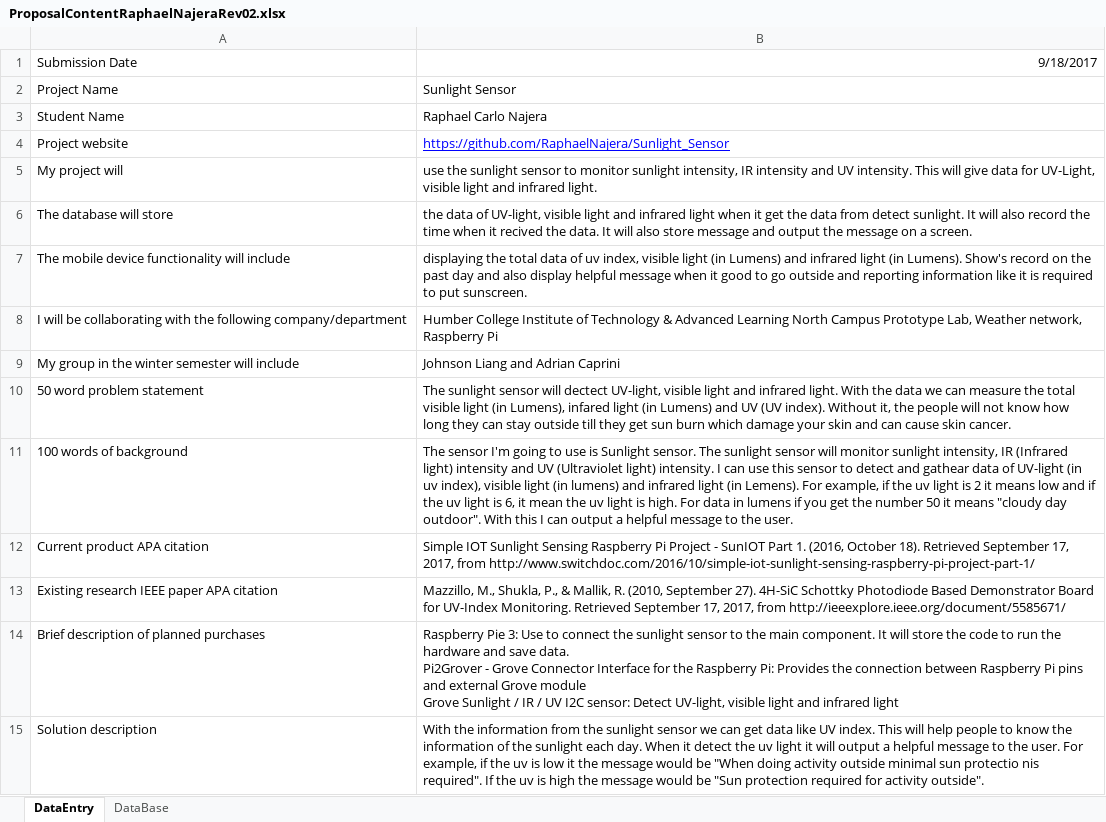
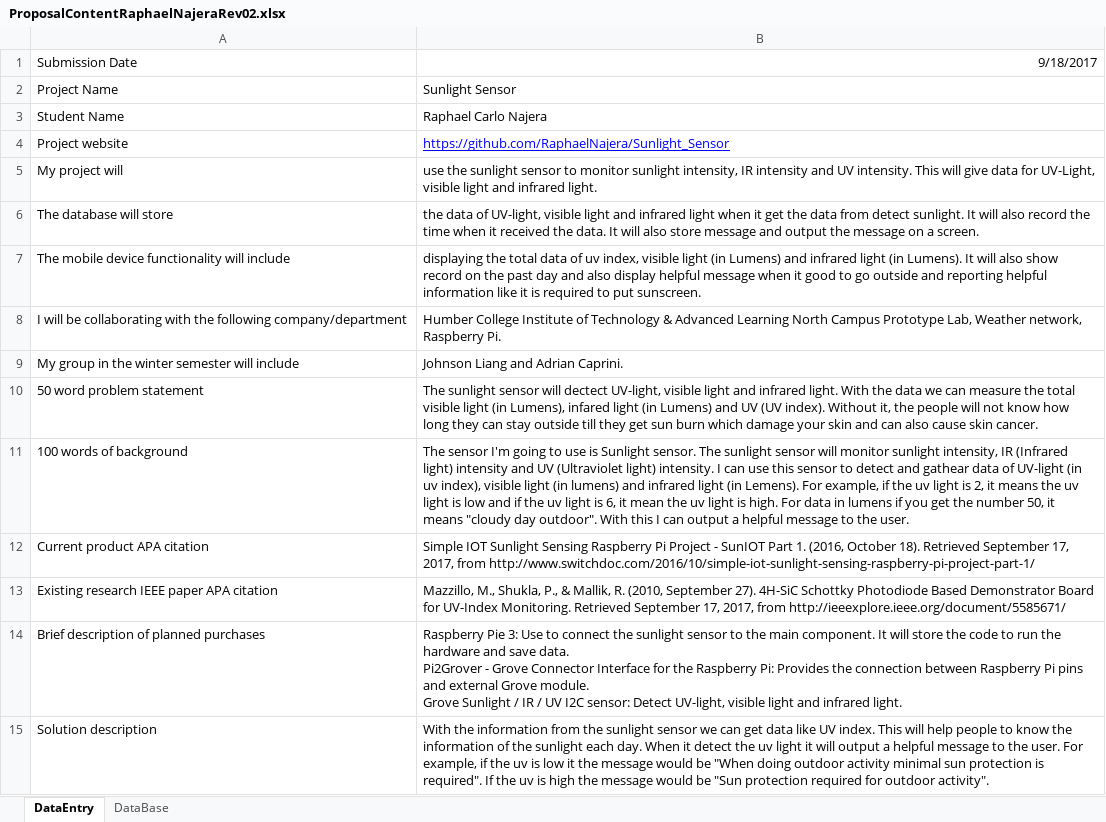
Before and after one commit to MegaExE/Sunlight_Sensor, an Excel workbook: documentation/ProposalContentRaphaelNajeraRev02.xlsx, sheet DataEntry, drawn as a sheet; values as stored, in another font and other column widths than the file's, no borders; ↵ is a line break in a cell; the diff names each change by its address in the sheet, - before the commit and + after, or states it on an @@ line.

```diff
--- a/documentation/ProposalContentRaphaelNajeraRev02.xlsx (sheet DataEntry)
+++ b/documentation/ProposalContentRaphaelNajeraRev02.xlsx (sheet DataEntry)
-B6: …when it recived the data.…
+B6: …when it received the data.…
-B7: …(in Lumens). Show's record on the past day and also display helpful message when it good to go outside and reporting information like…
+B7: …(in Lumens). It will also show record on the past day and also display helpful message when it good to go outside and reporting helpful information like…
-B8: …network, Raspberry Pi
+B8: …network, Raspberry Pi.
-B9: Johnson Liang and Adrian Caprini
+B9: Johnson Liang and Adrian Caprini.
-B10: …and can cause skin…
+B10: …and can also cause skin…
-B11: …light is 2 it means low and if the uv light is 6, it mean the uv light is high. For data in lumens if you get the number 50 it means…
+B11: …light is 2, it means the uv light is low and if the uv light is 6, it mean the uv light is high. For data in lumens if you get the number 50, it means…
-B14: …external Grove module ↵ Grove Sunlight / IR / UV I2C sensor: Detect UV-light, visible light and infrared light
+B14: …external Grove module. ↵ Grove Sunlight / IR / UV I2C sensor: Detect UV-light, visible light and infrared light.
-B15: …"When doing activity outside minimal sun protectio nis required". If the uv is high the message would be "Sun protection required for activity outside".
+B15: …"When doing outdoor activity minimal sun protection is required". If the uv is high the message would be "Sun protection required for outdoor activity".
```
Also changed, not shown: sheet DataBase, 2 other files.
